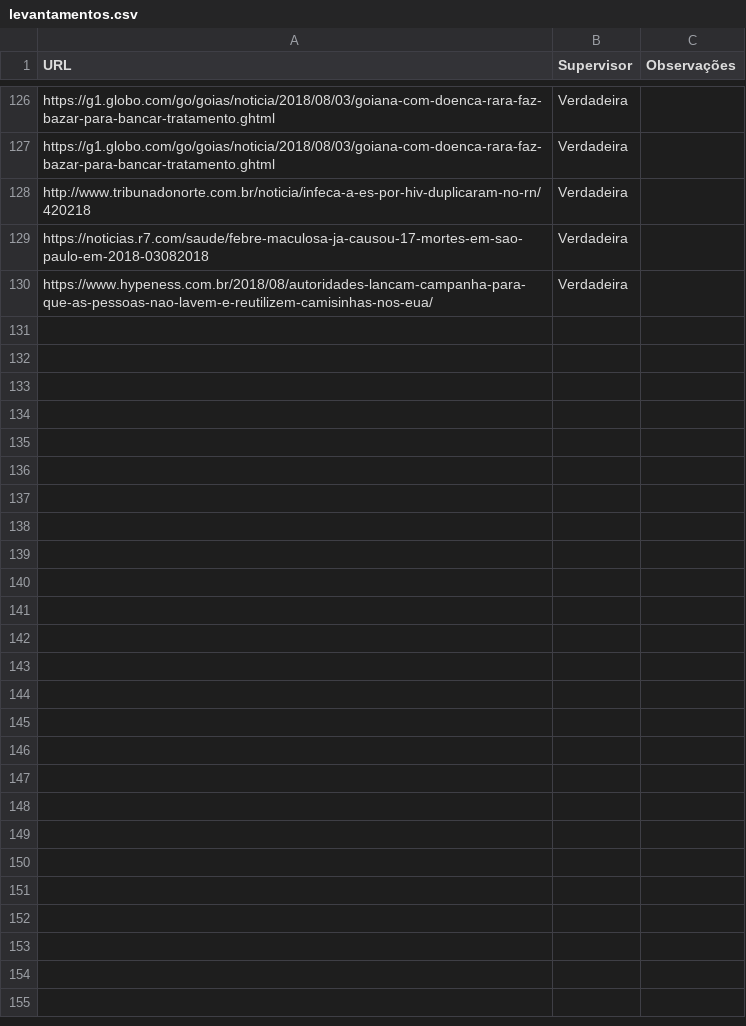
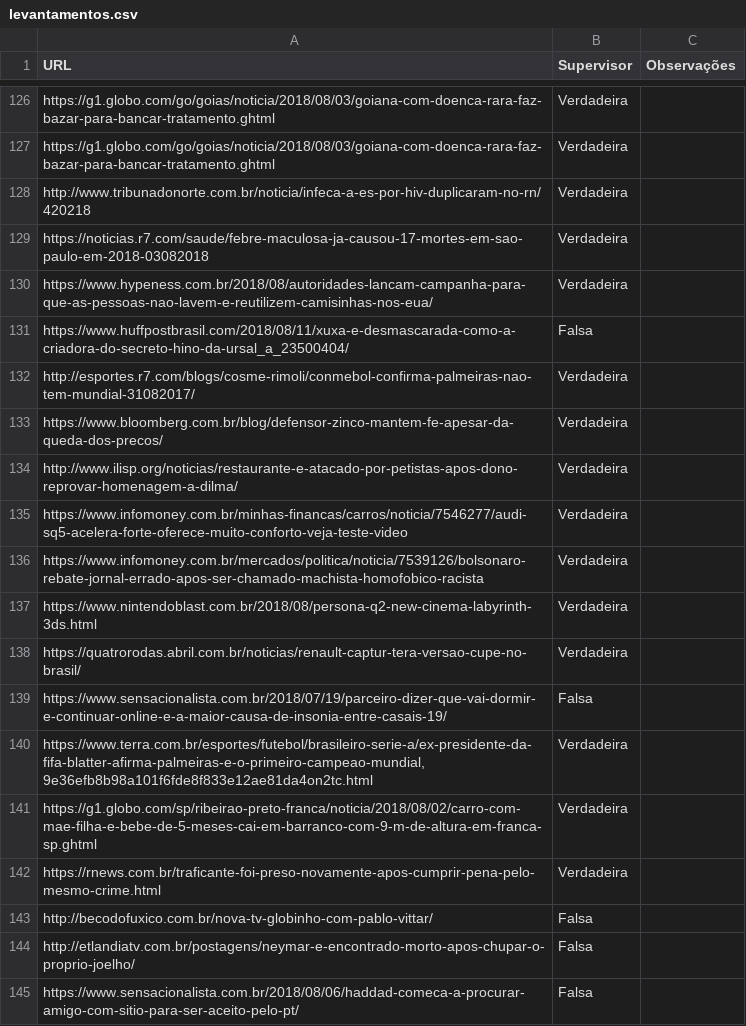
Before and after one commit to guiscaranse/beaver, a CSV file: beaver/learning/data/levantamentos.csv, drawn as a sheet; only a part is shown, gaps mark what is left out.

Commit message:
Adicionado novos levantamentos coletados durante BETA

```diff
--- a/beaver/learning/data/levantamentos.csv
+++ b/beaver/learning/data/levantamentos.csv
@@ -130 +130,16 @@ https://noticias.r7.com/saude/febre-maculosa-ja-causou-17-mortes-em-sao-paulo-em
 https://www.hypeness.com.br/2018/08/autoridades-lancam-campanha-para-que-as-pessoas-nao-lavem-e-reutilizem-camisinhas-nos-eua/,Verdadeira
+https://www.huffpostbrasil.com/2018/08/11/xuxa-e-desmascarada-como-a-criadora-do-secreto-hino-da-ursal_a_23500404/,Falsa
+"http://esportes.r7.com/blogs/cosme-rimoli/conmebol-confirma-palmeiras-nao-tem-mundial-31082017/",Verdadeira
+"https://www.bloomberg.com.br/blog/defensor-zinco-mantem-fe-apesar-da-queda-dos-precos/",Verdadeira
+"http://www.ilisp.org/noticias/restaurante-e-atacado-por-petistas-apos-dono-reprovar-homenagem-a-dilma/",Verdadeira
+"https://www.infomoney.com.br/minhas-financas/carros/noticia/7546277/audi-sq5-acelera-forte-oferece-muito-conforto-veja-teste-video",Verdadeira
+"https://www.infomoney.com.br/mercados/politica/noticia/7539126/bolsonaro-rebate-jornal-errado-apos-ser-chamado-machista-homofobico-racista",Verdadeira
+"https://www.nintendoblast.com.br/2018/08/persona-q2-new-cinema-labyrinth-3ds.html",Verdadeira
+"https://quatrorodas.abril.com.br/noticias/renault-captur-tera-versao-cupe-no-brasil/",Verdadeira
+"https://www.sensacionalista.com.br/2018/07/19/parceiro-dizer-que-vai-dormir-e-continuar-online-e-a-maior-causa-de-insonia-entre-casais-19/",Falsa
+"https://www.terra.com.br/esportes/futebol/brasileiro-serie-a/ex-presidente-da-fifa-blatter-afirma-palmeiras-e-o-primeiro-campeao-mundial,9e36efb8b98a101f6fde8f833e12ae81da4on2tc.html",Verdadeira
+https://g1.globo.com/sp/ribeirao-preto-franca/noticia/2018/08/02/carro-com-mae-filha-e-bebe-de-5-meses-cai-em-barranco-com-9-m-de-altura-em-franca-sp.ghtml,Verdadeira
+"https://rnews.com.br/traficante-foi-preso-novamente-apos-cumprir-pena-pelo-mesmo-crime.html",Verdadeira
+http://becodofuxico.com.br/nova-tv-globinho-com-pablo-vittar/,Falsa
+http://etlandiatv.com.br/postagens/neymar-e-encontrado-morto-apos-chupar-o-proprio-joelho/,Falsa
+https://www.sensacionalista.com.br/2018/08/06/haddad-comeca-a-procurar-amigo-com-sitio-para-ser-aceito-pelo-pt/,Falsa
```
